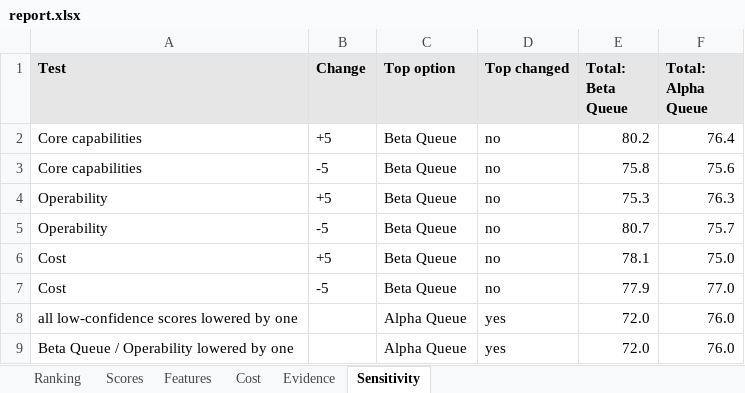
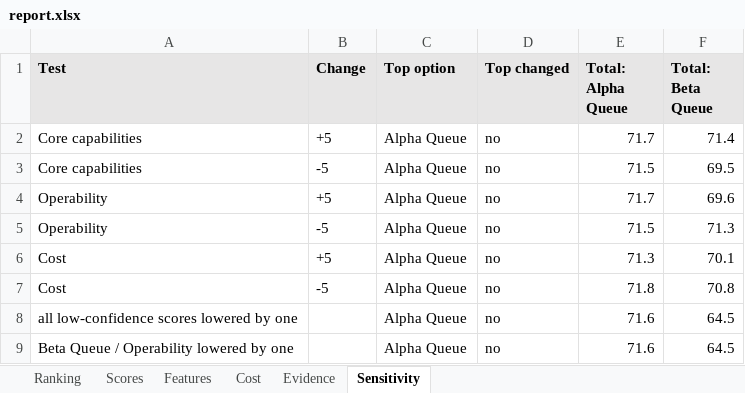
Before and after one commit to bassemZohdy/eval-skills, an Excel workbook: examples/task-queue/export/report.xlsx, sheet Sensitivity, drawn as a sheet; values as stored, in another font and other column widths than the file's, no borders; removed rows and columns are numbered as before the commit, all else as after; the diff names each change by its address in the sheet, - before the commit and + after, or states it on an @@ line.

```diff
--- a/examples/task-queue/export/report.xlsx (sheet Sensitivity)
+++ b/examples/task-queue/export/report.xlsx (sheet Sensitivity)
-column E (Total: Beta Queue), rows 2-9: 80.2 | 75.8 | 75.3 | 80.7 | 78.1 | 77.9 | 72.0 | 72.0
+column F (Total: Beta Queue), rows 2-9: 71.4 | 69.5 | 69.6 | 71.3 | 70.1 | 70.8 | 64.5 | 64.5
-C2:C7 (Top option): Beta Queue
+C2:C7 (Top option): Alpha Queue
-E2 (Total: Alpha Queue): 76.4
+E2 (Total: Alpha Queue): 71.7
-E3 (Total: Alpha Queue): 75.6
+E3 (Total: Alpha Queue): 71.5
-E4 (Total: Alpha Queue): 76.3
+E4 (Total: Alpha Queue): 71.7
-E5 (Total: Alpha Queue): 75.7
+E5 (Total: Alpha Queue): 71.5
-E6 (Total: Alpha Queue): 75.0
+E6 (Total: Alpha Queue): 71.3
-E7 (Total: Alpha Queue): 77.0
+E7 (Total: Alpha Queue): 71.8
-D8:D9 (Top changed): yes
+D8:D9 (Top changed): no
-E8:E9 (Total: Alpha Queue): 76.0
+E8:E9 (Total: Alpha Queue): 71.6
```
Also changed, not shown: sheet Features, sheet Evidence, sheet Ranking, sheet Scores, sheet Cost, formulas that keep their value, 35 other files.
